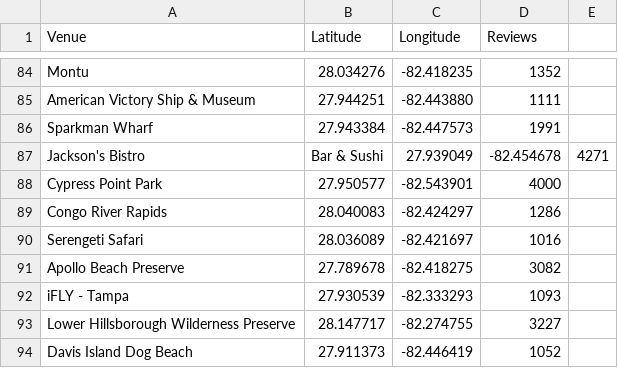
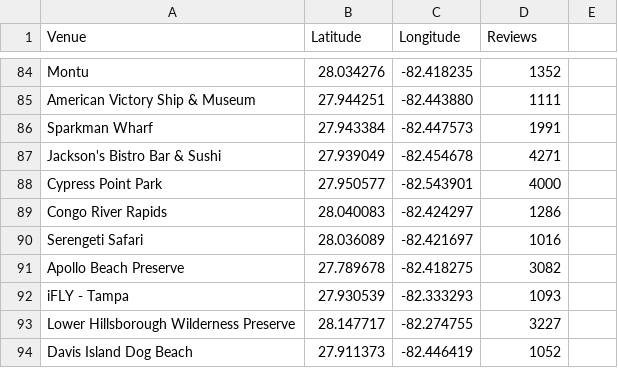
Before and after one commit to zsmit15/Florida, a CSV file: Tampa_locs.csv, drawn as a sheet; only a part is shown, gaps mark what is left out.

Commit message:
Update Tampa_locs.csv

```diff
--- a/Tampa_locs.csv
+++ b/Tampa_locs.csv
@@ -86,3 +86,3 @@ American Victory Ship & Museum,27.944251,-82.443880,1111
 Sparkman Wharf,27.943384,-82.447573,1991
-Jackson's Bistro, Bar & Sushi,27.939049,-82.454678,4271
+Jackson's Bistro Bar & Sushi,27.939049,-82.454678,4271
 Cypress Point Park,27.950577,-82.543901,4000
```
